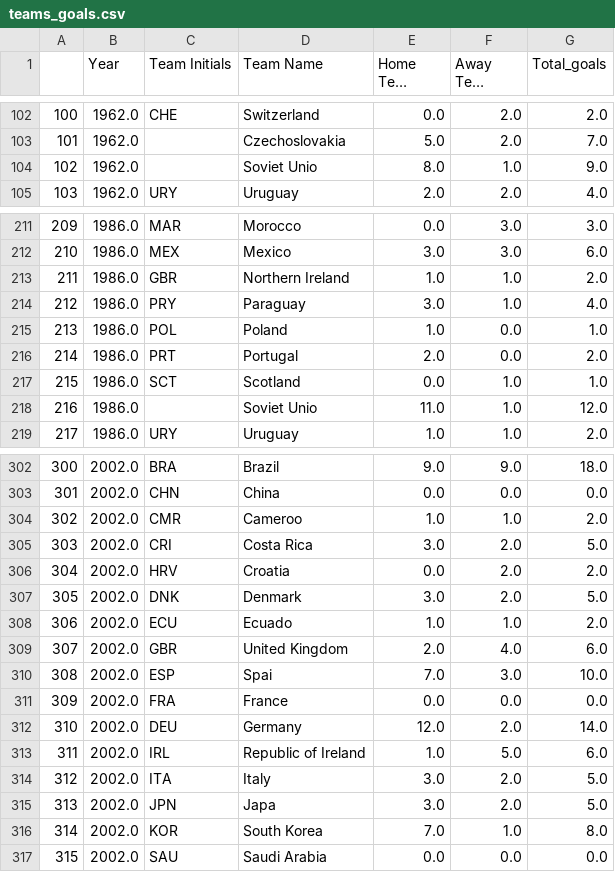
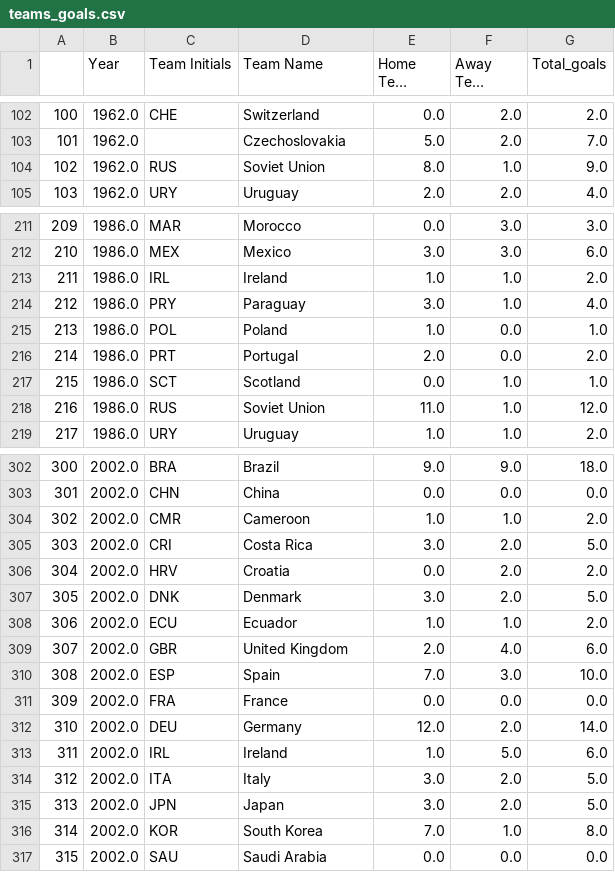
Before and after one commit to guyelov/Visualization_Project, a CSV file: teams_goals.csv, drawn as a sheet; only a part is shown, gaps mark what is left out; long unchanged cells end in …; the diff covers the shown part only.

```diff
--- a/teams_goals.csv
+++ b/teams_goals.csv
@@ -103,3 +103,3 @@
 101,1962.0,,Czechoslovakia,5.0,2.0,7.0
-102,1962.0,,Soviet Unio,8.0,1.0,9.0
+102,1962.0,RUS,Soviet Union,8.0,1.0,9.0
 103,1962.0,URY,Uruguay,2.0,2.0,4.0
@@ -212,3 +212,3 @@
 210,1986.0,MEX,Mexico,3.0,3.0,6.0
-211,1986.0,GBR,Northern Ireland,1.0,1.0,2.0
+211,1986.0,IRL,Ireland,1.0,1.0,2.0
 212,1986.0,PRY,Paraguay,3.0,1.0,4.0
@@ -217,3 +217,3 @@
 215,1986.0,SCT,Scotland,0.0,1.0,1.0
-216,1986.0,,Soviet Unio,11.0,1.0,12.0
+216,1986.0,RUS,Soviet Union,11.0,1.0,12.0
 217,1986.0,URY,Uruguay,1.0,1.0,2.0
@@ -303,3 +303,3 @@
 301,2002.0,CHN,China,0.0,0.0,0.0
-302,2002.0,CMR,Cameroo,1.0,1.0,2.0
+302,2002.0,CMR,Cameroon,1.0,1.0,2.0
 303,2002.0,CRI,Costa Rica,3.0,2.0,5.0
@@ -307,10 +307,10 @@
 305,2002.0,DNK,Denmark,3.0,2.0,5.0
-306,2002.0,ECU,Ecuado,1.0,1.0,2.0
+306,2002.0,ECU,Ecuador,1.0,1.0,2.0
 307,2002.0,GBR,United Kingdom,2.0,4.0,6.0
-308,2002.0,ESP,Spai,7.0,3.0,10.0
+308,2002.0,ESP,Spain,7.0,3.0,10.0
 309,2002.0,FRA,France,0.0,0.0,0.0
 310,2002.0,DEU,Germany,12.0,2.0,14.0
-311,2002.0,IRL,Republic of Ireland,1.0,5.0,6.0
+311,2002.0,IRL,Ireland,1.0,5.0,6.0
 312,2002.0,ITA,Italy,3.0,2.0,5.0
-313,2002.0,JPN,Japa,3.0,2.0,5.0
+313,2002.0,JPN,Japan,3.0,2.0,5.0
 314,2002.0,KOR,South Korea,7.0,1.0,8.0
```
Also changed, not shown: 55 edited cells elsewhere in this file, 1 other file.
